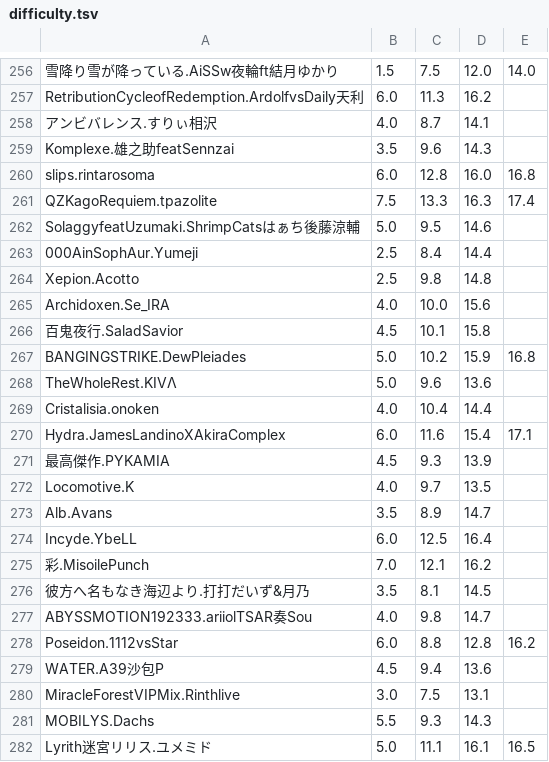
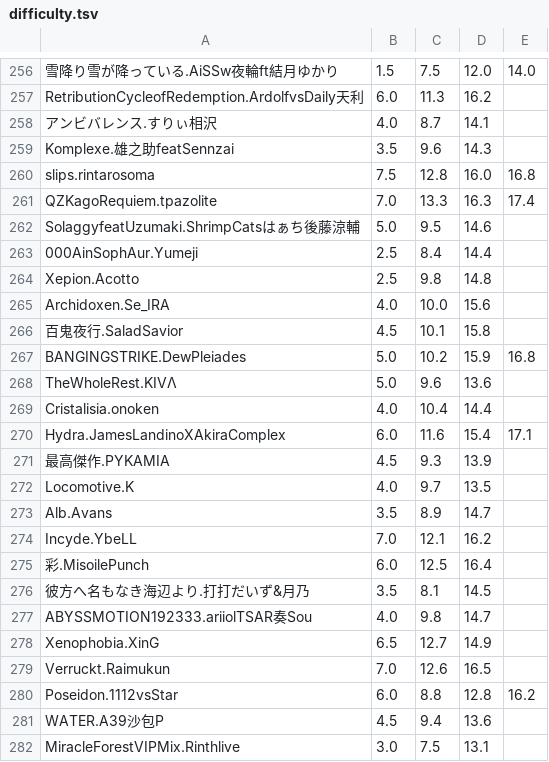
Before and after one commit to mokurin000/Phigros_Resource, a TSV file: difficulty.tsv, drawn as a sheet; only a part is shown, gaps mark what is left out; the shorter side is filled out with more unchanged rows.

```diff
--- a/difficulty.tsv
+++ b/difficulty.tsv
@@ -259,4 +259,4 @@ RetributionCycleofRedemption.ArdolfvsDaily天利	6.0	11.3	16.2
 Komplexe.雄之助featSennzai	3.5	9.6	14.3
-slips.rintarosoma	6.0	12.8	16.0	16.8
-QZKagoRequiem.tpazolite	7.5	13.3	16.3	17.4
+slips.rintarosoma	7.5	12.8	16.0	16.8
+QZKagoRequiem.tpazolite	7.0	13.3	16.3	17.4
 SolaggyfeatUzumaki.ShrimpCatsはぁち後藤涼輔	5.0	9.5	14.6
@@ -273,6 +273,8 @@ Locomotive.K	4.0	9.7	13.5
 Alb.Avans	3.5	8.9	14.7
-Incyde.YbeLL	6.0	12.5	16.4
-彩.MisoilePunch	7.0	12.1	16.2
+Incyde.YbeLL	7.0	12.1	16.2
+彩.MisoilePunch	6.0	12.5	16.4
 彼方へ名もなき海辺より.打打だいず&月乃	3.5	8.1	14.5
 ABYSSMOTION192333.ariiolTSAR奏Sou	4.0	9.8	14.7
+Xenophobia.XinG	6.5	12.7	14.9
+Verruckt.Raimukun	7.0	12.6	16.5
 Poseidon.1112vsStar	6.0	8.8	12.8	16.2
```
Also changed, not shown: info.tsv, 2 other files.
